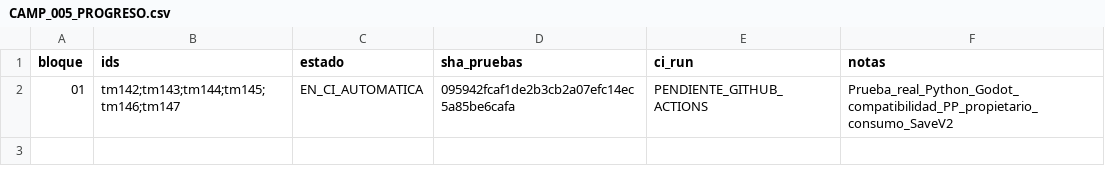
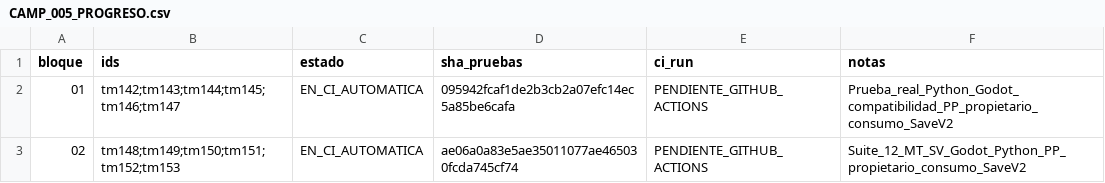
Before and after one commit to danielmariabardillo1412-creator/pokemon-calvo-, a CSV file: docs/coordination/items_parallel_v1/reports/W05/CAMP_005_PROGRESO.csv, drawn as a sheet; the diff names each change by its address in the sheet, - before the commit and + after, or states it on an @@ line.

Commit message:
test(w05): CAMP005 registrar bloque02 y activar CI Godot Python

```diff
--- a/docs/coordination/items_parallel_v1/reports/W05/CAMP_005_PROGRESO.csv
+++ b/docs/coordination/items_parallel_v1/reports/W05/CAMP_005_PROGRESO.csv
+row 3: 02 | tm148;tm149;tm150;tm151;tm152;tm153 | EN_CI_AUTOMATICA | ae06a0a83e5ae35011077ae465030fcda745cf74 | PENDIENTE_GITHUB_ACTIONS | Suite_12_MT_SV_Godot_Python_PP_propietario_consumo_SaveV2
```
